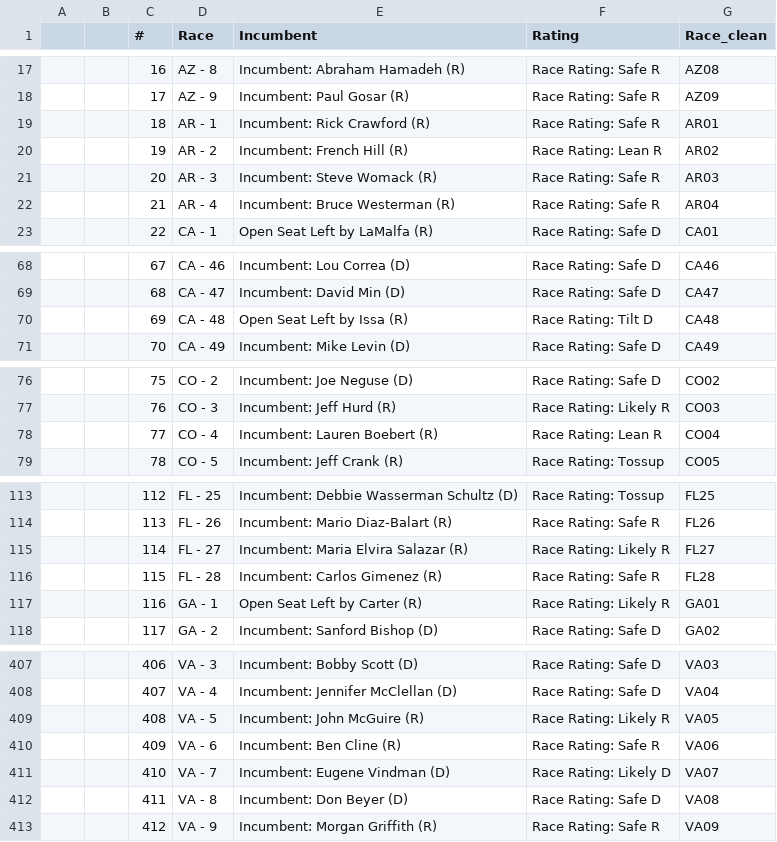
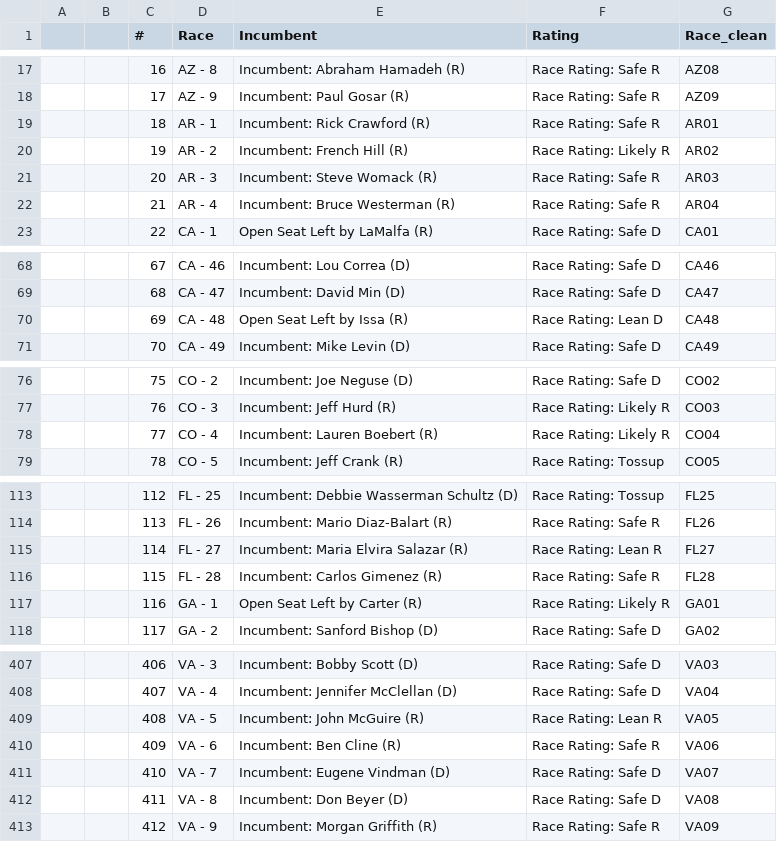
Before and after one commit to bexsander/codespaces-jupyter, a CSV file: data/house_map.csv, drawn as a sheet; only a part is shown, gaps mark what is left out; the diff covers the shown part only.

```diff
--- a/data/house_map.csv
+++ b/data/house_map.csv
@@ -19,3 +19,3 @@
 ,,18,AR - 1,Incumbent: Rick Crawford (R),Race Rating: Safe R,AR01
-,,19,AR - 2,Incumbent: French Hill (R),Race Rating: Lean R,AR02
+,,19,AR - 2,Incumbent: French Hill (R),Race Rating: Likely R,AR02
 ,,20,AR - 3,Incumbent: Steve Womack (R),Race Rating: Safe R,AR03
@@ -69,3 +69,3 @@
 ,,68,CA - 47,Incumbent: David Min (D),Race Rating: Safe D,CA47
-,,69,CA - 48,Open Seat Left by Issa (R),Race Rating: Tilt D,CA48
+,,69,CA - 48,Open Seat Left by Issa (R),Race Rating: Lean D,CA48
 ,,70,CA - 49,Incumbent: Mike Levin (D),Race Rating: Safe D,CA49
@@ -77,3 +77,3 @@
 ,,76,CO - 3,Incumbent: Jeff Hurd (R),Race Rating: Likely R,CO03
-,,77,CO - 4,Incumbent: Lauren Boebert (R),Race Rating: Lean R,CO04
+,,77,CO - 4,Incumbent: Lauren Boebert (R),Race Rating: Likely R,CO04
 ,,78,CO - 5,Incumbent: Jeff Crank (R),Race Rating: Tossup,CO05
@@ -114,3 +114,3 @@
 ,,113,FL - 26,Incumbent: Mario Diaz-Balart (R),Race Rating: Safe R,FL26
-,,114,FL - 27,Incumbent: Maria Elvira Salazar (R),Race Rating: Likely R,FL27
+,,114,FL - 27,Incumbent: Maria Elvira Salazar (R),Race Rating: Lean R,FL27
 ,,115,FL - 28,Incumbent: Carlos Gimenez (R),Race Rating: Safe R,FL28
@@ -408,5 +408,5 @@
 ,,407,VA - 4,Incumbent: Jennifer McClellan (D),Race Rating: Safe D,VA04
-,,408,VA - 5,Incumbent: John McGuire (R),Race Rating: Likely R,VA05
+,,408,VA - 5,Incumbent: John McGuire (R),Race Rating: Lean R,VA05
 ,,409,VA - 6,Incumbent: Ben Cline (R),Race Rating: Safe R,VA06
-,,410,VA - 7,Incumbent: Eugene Vindman (D),Race Rating: Likely D,VA07
+,,410,VA - 7,Incumbent: Eugene Vindman (D),Race Rating: Safe D,VA07
 ,,411,VA - 8,Incumbent: Don Beyer (D),Race Rating: Safe D,VA08
```
Also changed, not shown: 8 edited cells elsewhere in this file, data/house_chance_of_winning.csv, data/senate_chance_of_winning.csv, 3 other files.
